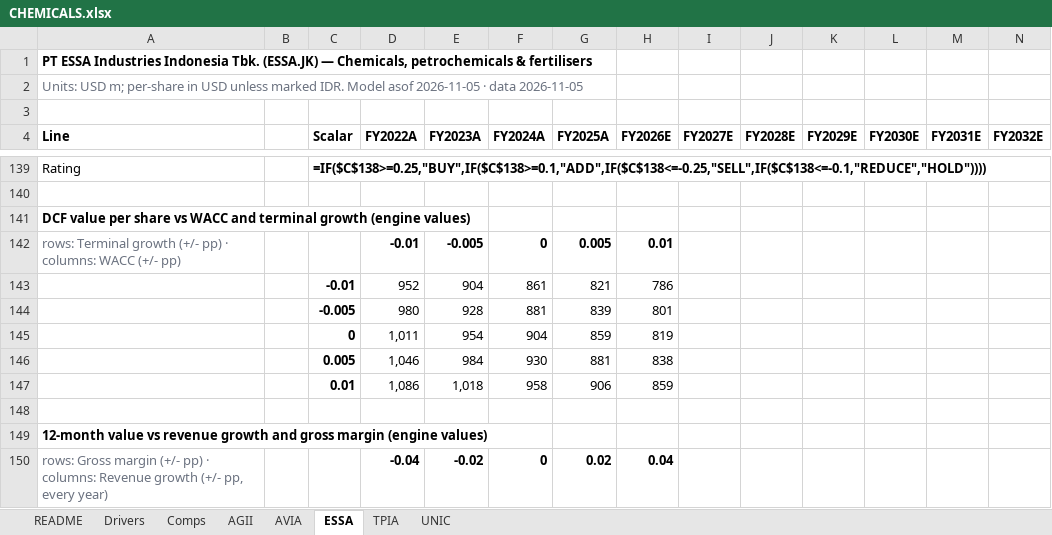
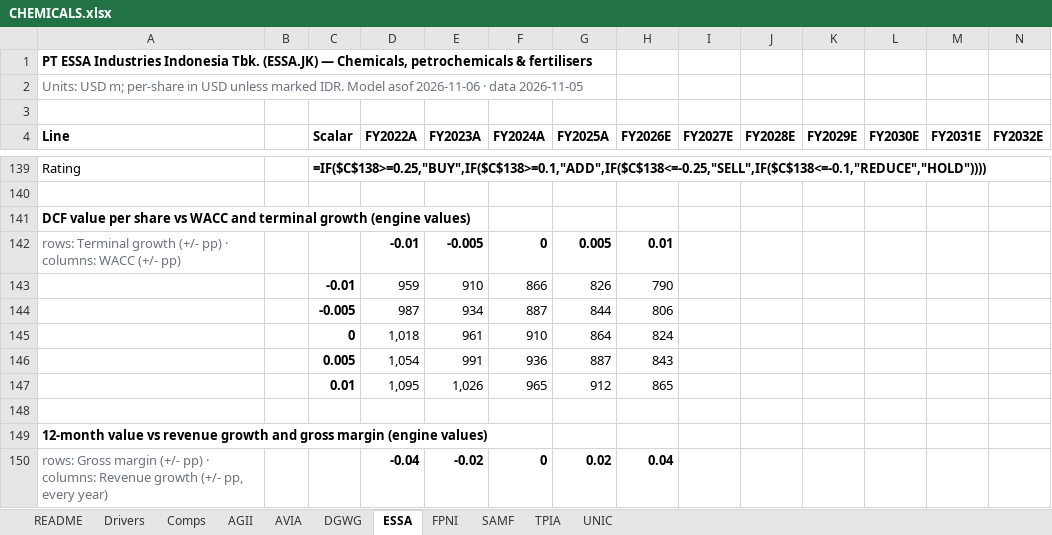
Before and after one commit to snipekick/sixsouth-dashboard, an Excel workbook: models/CHEMICALS.xlsx, sheet ESSA, drawn as a sheet; only a part is shown, gaps mark what is left out; values as stored, in another font and other column widths than the file's, no borders; formulas without a stored value are shown as written; removed rows and columns are numbered as before the commit, all else as after; rows hold the shown columns only; the diff covers the shown part only; the diff names each change by its address in the sheet, - before the commit and + after, or states it on an @@ line.

```diff
--- a/models/CHEMICALS.xlsx (sheet ESSA)
+++ b/models/CHEMICALS.xlsx (sheet ESSA)
+sheet tab: DGWG
+sheet tab: FPNI
+sheet tab: SAMF
-A2 (Line): …Model asof 2026-11-05 · data…
+A2 (Line): …Model asof 2026-11-06 · data…
-row 143:  |  | -0.01 | 952 | 904 | 861 | 821 | 786
-row 144:  |  | -0.005 | 980 | 928 | 881 | 839 | 801
-row 145:  |  | 0 | 1,011 | 954 | 904 | 859 | 819
-row 146:  |  | 0.005 | 1,046 | 984 | 930 | 881 | 838
-row 147:  |  | 0.01 | 1,086 | 1,018 | 958 | 906 | 859
+row 143:  |  | -0.01 | 959 | 910 | 866 | 826 | 790
+row 144:  |  | -0.005 | 987 | 934 | 887 | 844 | 806
+row 145:  |  | 0 | 1,018 | 961 | 910 | 864 | 824
+row 146:  |  | 0.005 | 1,054 | 991 | 936 | 887 | 843
+row 147:  |  | 0.01 | 1,095 | 1,026 | 965 | 912 | 865
```
Also changed, not shown: 5 added rows, 5 removed rows and 13 edited cells elsewhere in this sheet, sheet UNIC, sheet TPIA, sheet AGII, sheet Comps, sheet AVIA, sheet README, 1 more sheet, 25 other files.
